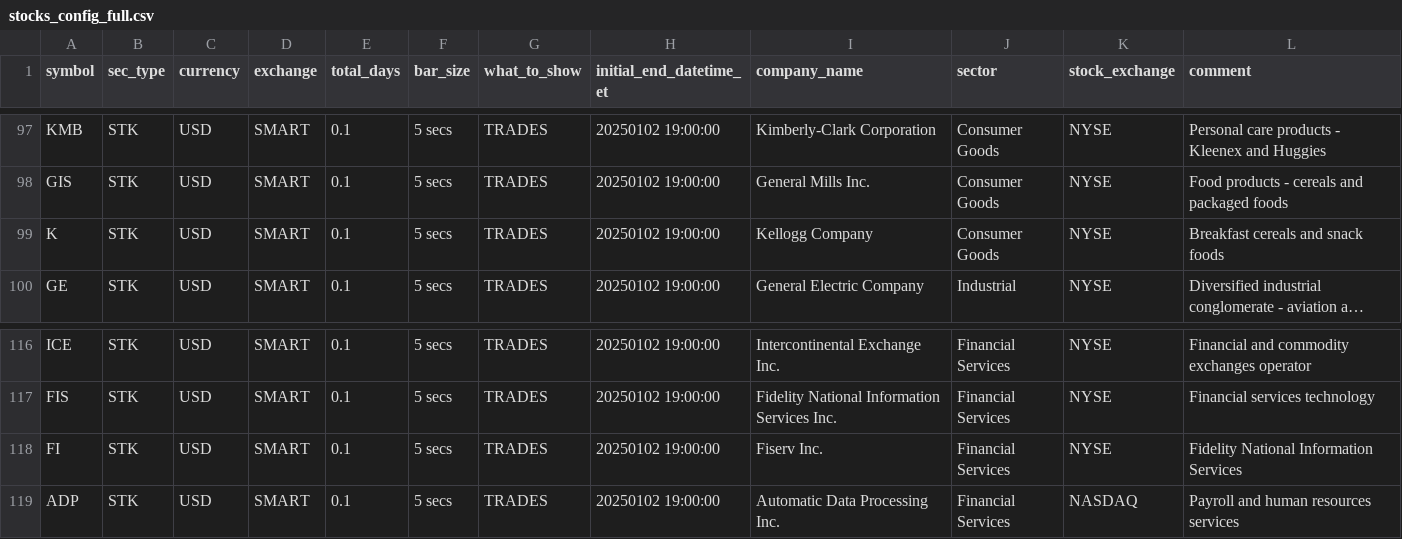
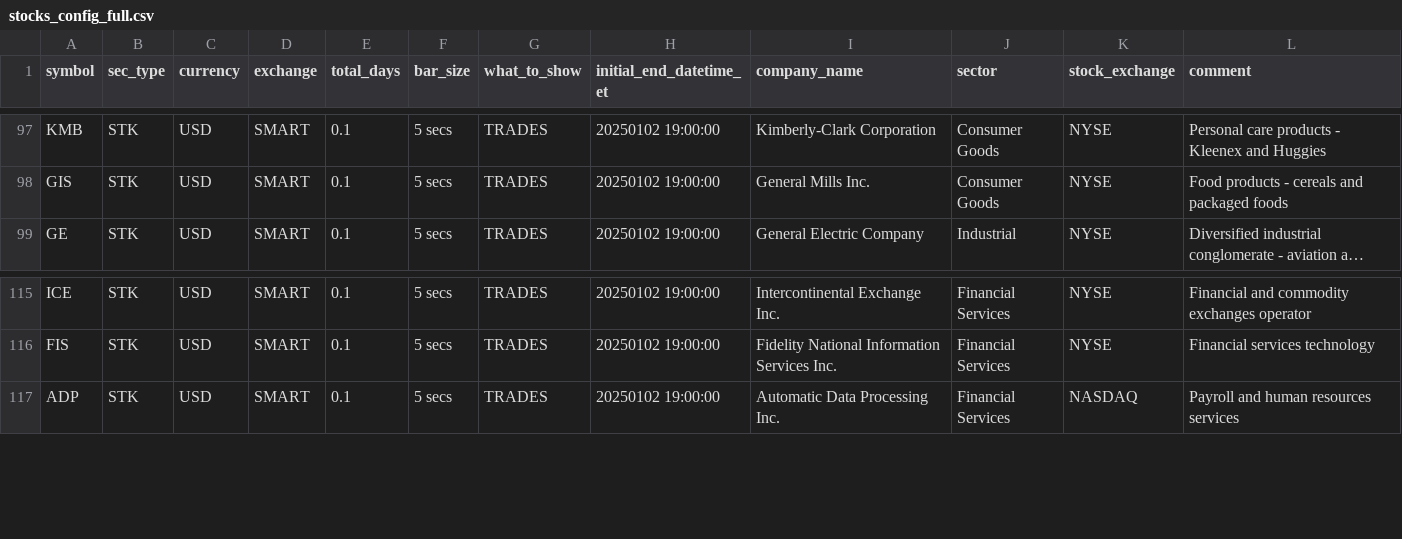
Before and after one commit to wangtianmeng-gmail/QA, a CSV file: pull_data/config/stocks_config_full.csv, drawn as a sheet; only a part is shown, gaps mark what is left out; long unchanged cells end in …; the diff names each change by its address in the sheet, - before the commit and + after, or states it on an @@ line.

Commit message:
Update stock list, delete 2

```diff
--- a/pull_data/config/stocks_config_full.csv
+++ b/pull_data/config/stocks_config_full.csv
-row 99: K | STK | USD | SMART | 0.1 | 5 secs | TRADES | 20250102 19:00:00 | Kellogg Company | Consumer Goods | NYSE | Breakfast cereals and snack foods
-row 118: FI | STK | USD | SMART | 0.1 | 5 secs | TRADES | 20250102 19:00:00 | Fiserv Inc. | Financial Services | NYSE | Fidelity National Information Services
```
